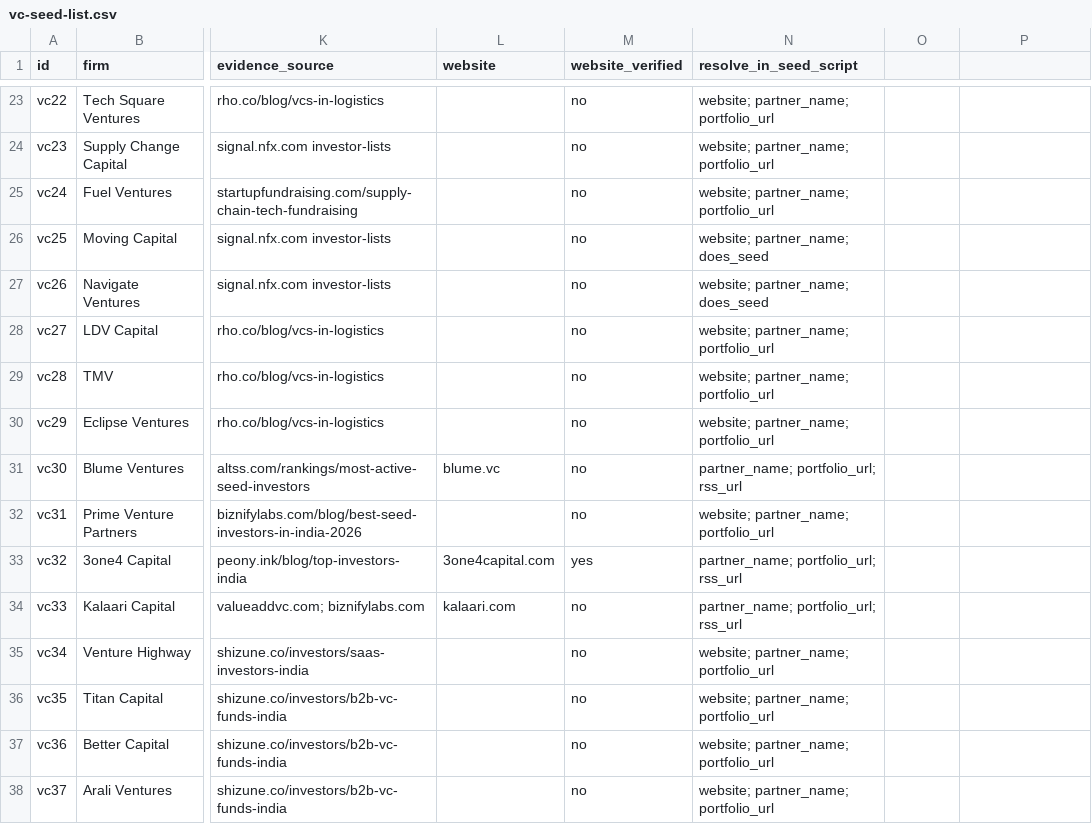
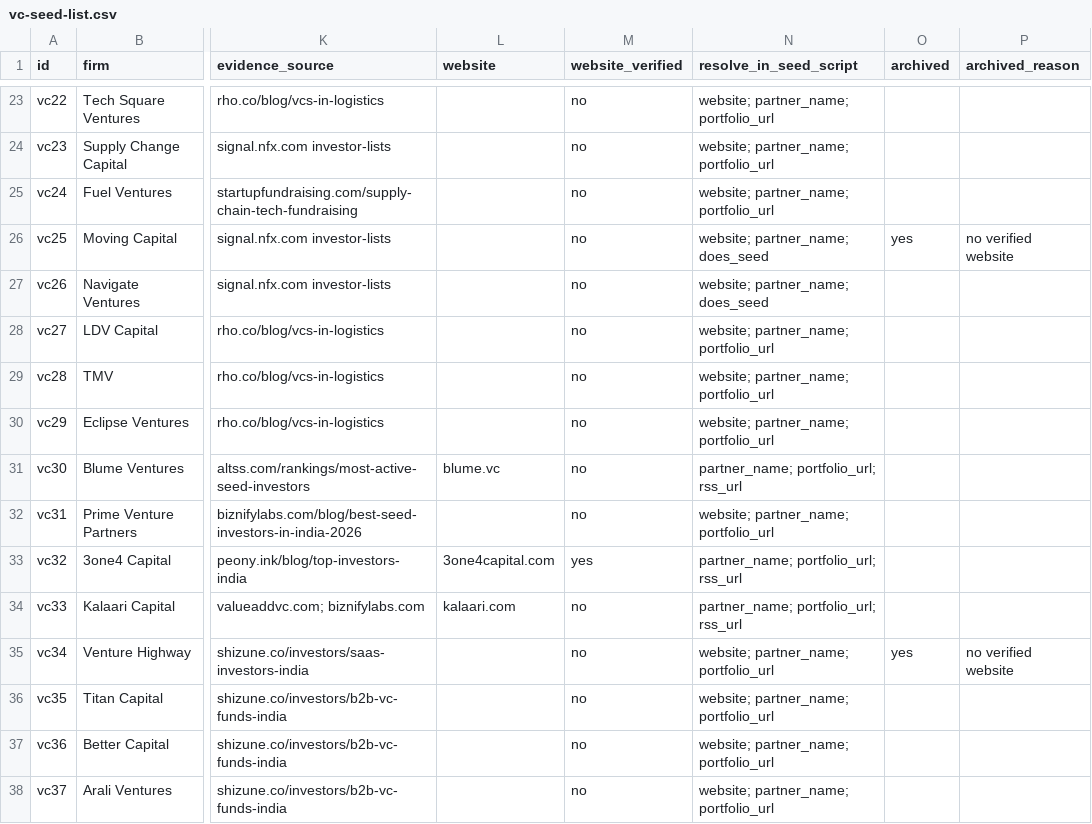
Before and after one commit to anudeeptatireddy-lgtm/vc-pipeline, a CSV file: data/vc-seed-list.csv, drawn as a sheet; only a part is shown, gaps mark what is left out; the diff covers the shown part only; the diff names each change by its address in the sheet, - before the commit and + after, or states it on an @@ line.

```diff
--- a/data/vc-seed-list.csv
+++ b/data/vc-seed-list.csv
-O1: (empty)
+O1: archived
-P1: (empty)
+P1: archived_reason
-O26 (archived): (empty)
+O26 (archived): yes
-P26 (archived_reason): (empty)
+P26 (archived_reason): no verified website
-O35 (archived): (empty)
+O35 (archived): yes
-P35 (archived_reason): (empty)
+P35 (archived_reason): no verified website
```
Also changed, not shown: 7 added rows and 10 edited cells elsewhere in this file, 27 other files.
